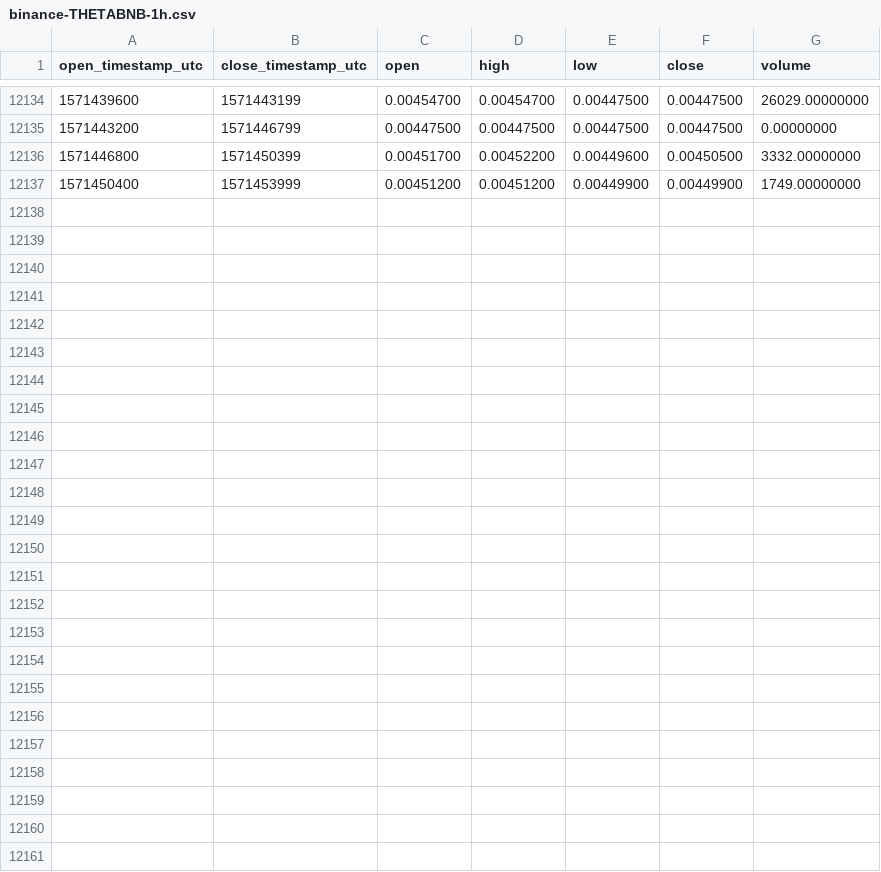
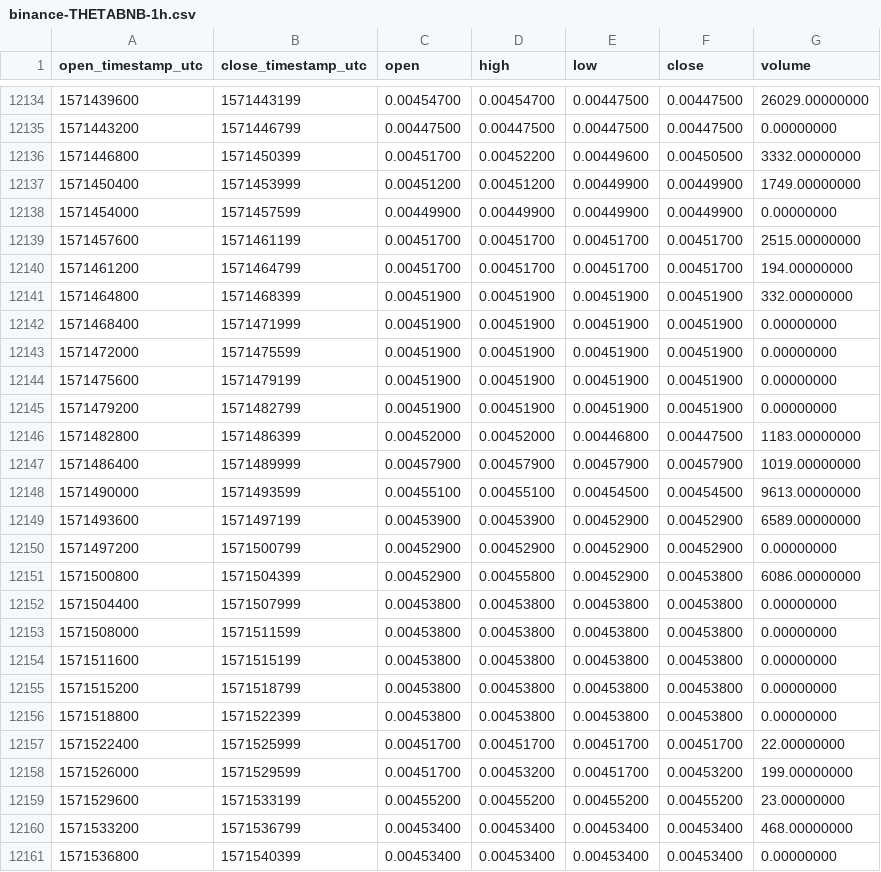
Before and after one commit to cryptobigbro/binance-THETABNB, a CSV file: binance-THETABNB-1h.csv, drawn as a sheet; only a part is shown, gaps mark what is left out; the diff names each change by its address in the sheet, - before the commit and + after, or states it on an @@ line.

Commit message:
Update OHLCV data.

```diff
--- a/binance-THETABNB-1h.csv
+++ b/binance-THETABNB-1h.csv
+row 12138: 1571454000 | 1571457599 | 0.00449900 | 0.00449900 | 0.00449900 | 0.00449900 | 0.00000000
+row 12139: 1571457600 | 1571461199 | 0.00451700 | 0.00451700 | 0.00451700 | 0.00451700 | 2515.00000000
+row 12140: 1571461200 | 1571464799 | 0.00451700 | 0.00451700 | 0.00451700 | 0.00451700 | 194.00000000
+row 12141: 1571464800 | 1571468399 | 0.00451900 | 0.00451900 | 0.00451900 | 0.00451900 | 332.00000000
+row 12142: 1571468400 | 1571471999 | 0.00451900 | 0.00451900 | 0.00451900 | 0.00451900 | 0.00000000
+row 12143: 1571472000 | 1571475599 | 0.00451900 | 0.00451900 | 0.00451900 | 0.00451900 | 0.00000000
+row 12144: 1571475600 | 1571479199 | 0.00451900 | 0.00451900 | 0.00451900 | 0.00451900 | 0.00000000
+row 12145: 1571479200 | 1571482799 | 0.00451900 | 0.00451900 | 0.00451900 | 0.00451900 | 0.00000000
+row 12146: 1571482800 | 1571486399 | 0.00452000 | 0.00452000 | 0.00446800 | 0.00447500 | 1183.00000000
+row 12147: 1571486400 | 1571489999 | 0.00457900 | 0.00457900 | 0.00457900 | 0.00457900 | 1019.00000000
+row 12148: 1571490000 | 1571493599 | 0.00455100 | 0.00455100 | 0.00454500 | 0.00454500 | 9613.00000000
+row 12149: 1571493600 | 1571497199 | 0.00453900 | 0.00453900 | 0.00452900 | 0.00452900 | 6589.00000000
+row 12150: 1571497200 | 1571500799 | 0.00452900 | 0.00452900 | 0.00452900 | 0.00452900 | 0.00000000
+row 12151: 1571500800 | 1571504399 | 0.00452900 | 0.00455800 | 0.00452900 | 0.00453800 | 6086.00000000
+row 12152: 1571504400 | 1571507999 | 0.00453800 | 0.00453800 | 0.00453800 | 0.00453800 | 0.00000000
+row 12153: 1571508000 | 1571511599 | 0.00453800 | 0.00453800 | 0.00453800 | 0.00453800 | 0.00000000
+row 12154: 1571511600 | 1571515199 | 0.00453800 | 0.00453800 | 0.00453800 | 0.00453800 | 0.00000000
+row 12155: 1571515200 | 1571518799 | 0.00453800 | 0.00453800 | 0.00453800 | 0.00453800 | 0.00000000
+row 12156: 1571518800 | 1571522399 | 0.00453800 | 0.00453800 | 0.00453800 | 0.00453800 | 0.00000000
+row 12157: 1571522400 | 1571525999 | 0.00451700 | 0.00451700 | 0.00451700 | 0.00451700 | 22.00000000
+row 12158: 1571526000 | 1571529599 | 0.00451700 | 0.00453200 | 0.00451700 | 0.00453200 | 199.00000000
+row 12159: 1571529600 | 1571533199 | 0.00455200 | 0.00455200 | 0.00455200 | 0.00455200 | 23.00000000
+row 12160: 1571533200 | 1571536799 | 0.00453400 | 0.00453400 | 0.00453400 | 0.00453400 | 468.00000000
+row 12161: 1571536800 | 1571540399 | 0.00453400 | 0.00453400 | 0.00453400 | 0.00453400 | 0.00000000
```
Also changed, not shown: binance-THETABNB-1d.csv.
